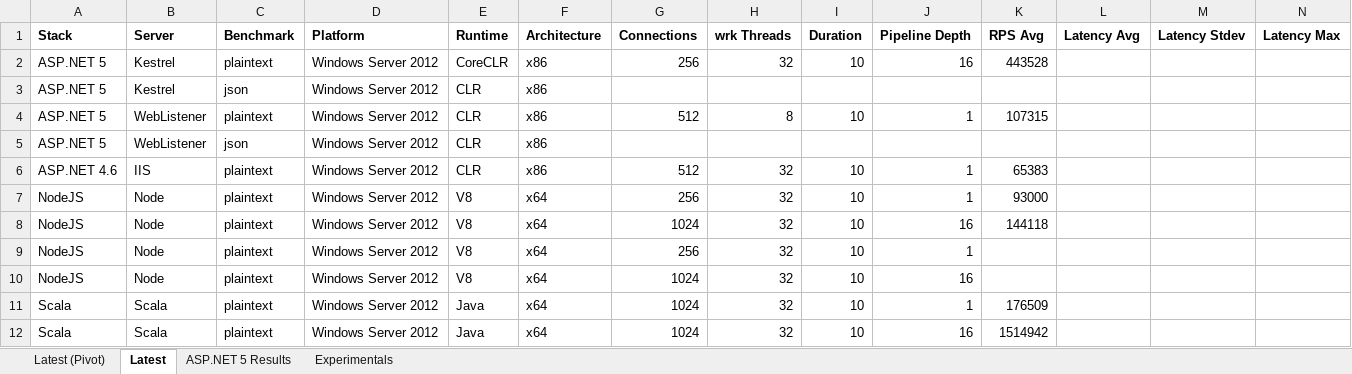
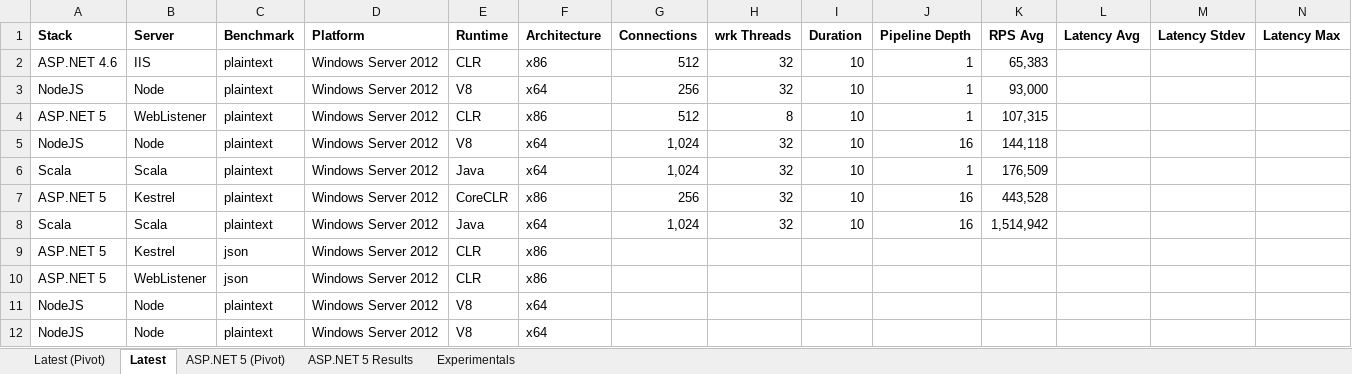
Before and after one commit to aspnet/Benchmarks, an Excel workbook: results/Results.xlsx, sheet Latest, drawn as a sheet; only a part is shown; values as stored, in another font and other column widths than the file's, no borders; charts and pictures not drawn; removed rows and columns are numbered as before the commit, all else as after; rows hold the shown columns only; the diff names each change by its address in the sheet, - before the commit and + after, or states it on an @@ line.

Commit message:
Added more charts to Results.xlsx

```diff
--- a/results/Results.xlsx (sheet Latest)
+++ b/results/Results.xlsx (sheet Latest)
+sheet tab: ASP.NET 5 (Pivot)
+row 2: ASP.NET 4.6 | IIS | plaintext | Windows Server 2012 | CLR | x86 | 512 | 32 | 10 | 1 | 65,383
+row 3: NodeJS | Node | plaintext | Windows Server 2012 | V8 | x64 | 256 | 32 | 10 | 1 | 93,000
+row 4: ASP.NET 5 | WebListener | plaintext | Windows Server 2012 | CLR | x86 | 512 | 8 | 10 | 1 | 107,315
+row 5: NodeJS | Node | plaintext | Windows Server 2012 | V8 | x64 | 1,024 | 32 | 10 | 16 | 144,118
+row 6: Scala | Scala | plaintext | Windows Server 2012 | Java | x64 | 1,024 | 32 | 10 | 1 | 176,509
-K7 (RPS Avg): 443528
+K7 (RPS Avg): 443,528
+row 8: Scala | Scala | plaintext | Windows Server 2012 | Java | x64 | 1,024 | 32 | 10 | 16 | 1,514,942
-row 4: ASP.NET 5 | WebListener | plaintext | Windows Server 2012 | CLR | x86 | 512 | 8 | 10 | 1 | 107315
-row 6: ASP.NET 4.6 | IIS | plaintext | Windows Server 2012 | CLR | x86 | 512 | 32 | 10 | 1 | 65383
-row 7: NodeJS | Node | plaintext | Windows Server 2012 | V8 | x64 | 256 | 32 | 10 | 1 | 93000
-row 8: NodeJS | Node | plaintext | Windows Server 2012 | V8 | x64 | 1024 | 32 | 10 | 16 | 144118
-G11 (Connections): 256
+G11 (Connections): (empty)
-H11:H12 (wrk Threads): 32
+H11:H12 (wrk Threads): (empty)
-I11:I12 (Duration): 10
+I11:I12 (Duration): (empty)
-J11 (Pipeline Depth): 1
+J11 (Pipeline Depth): (empty)
-G12 (Connections): 1024
+G12 (Connections): (empty)
-J12 (Pipeline Depth): 16
+J12 (Pipeline Depth): (empty)
-row 11: Scala | Scala | plaintext | Windows Server 2012 | Java | x64 | 1024 | 32 | 10 | 1 | 176509
-row 12: Scala | Scala | plaintext | Windows Server 2012 | Java | x64 | 1024 | 32 | 10 | 16 | 1514942
```
Also changed, not shown: sheet Latest (Pivot), charts or pictures.
